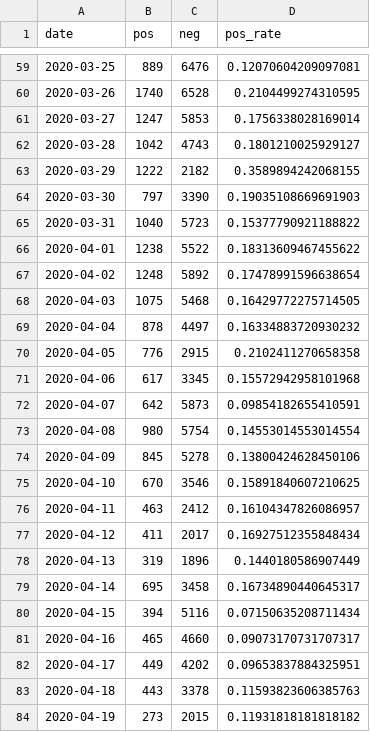
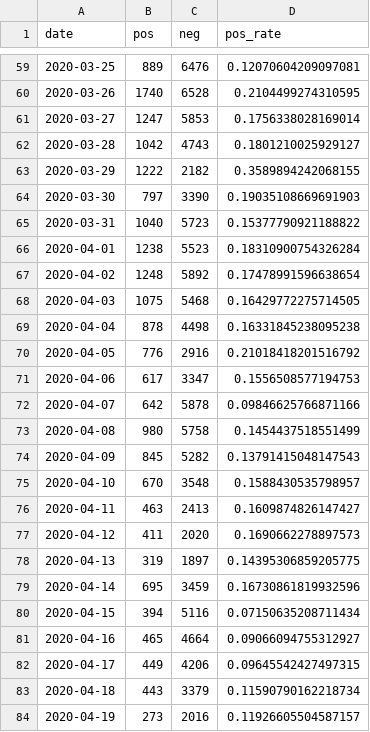
Before and after one commit to daenuprobst/covid-data-analysis, a CSV file: tests.csv, drawn as a sheet; only a part is shown, gaps mark what is left out; the diff covers the shown part only.

Commit message:
Updated data

```diff
--- a/tests.csv
+++ b/tests.csv
@@ -65,20 +65,20 @@ date,pos,neg,pos_rate
 2020-03-31,1040,5723,0.15377790921188822
-2020-04-01,1238,5522,0.18313609467455622
+2020-04-01,1238,5523,0.18310900754326284
 2020-04-02,1248,5892,0.17478991596638654
 2020-04-03,1075,5468,0.16429772275714505
-2020-04-04,878,4497,0.16334883720930232
-2020-04-05,776,2915,0.2102411270658358
-2020-04-06,617,3345,0.15572942958101968
-2020-04-07,642,5873,0.09854182655410591
-2020-04-08,980,5754,0.14553014553014554
-2020-04-09,845,5278,0.13800424628450106
-2020-04-10,670,3546,0.15891840607210625
-2020-04-11,463,2412,0.16104347826086957
-2020-04-12,411,2017,0.16927512355848434
-2020-04-13,319,1896,0.1440180586907449
-2020-04-14,695,3458,0.16734890440645317
+2020-04-04,878,4498,0.16331845238095238
+2020-04-05,776,2916,0.21018418201516792
+2020-04-06,617,3347,0.1556508577194753
+2020-04-07,642,5878,0.09846625766871166
+2020-04-08,980,5758,0.1454437518551499
+2020-04-09,845,5282,0.13791415048147543
+2020-04-10,670,3548,0.1588430535798957
+2020-04-11,463,2413,0.1609874826147427
+2020-04-12,411,2020,0.1690662278897573
+2020-04-13,319,1897,0.14395306859205775
+2020-04-14,695,3459,0.16730861819932596
 2020-04-15,394,5116,0.07150635208711434
-2020-04-16,465,4660,0.09073170731707317
-2020-04-17,449,4202,0.09653837884325951
-2020-04-18,443,3378,0.11593823606385763
-2020-04-19,273,2015,0.11931818181818182
+2020-04-16,465,4664,0.09066094755312927
+2020-04-17,449,4206,0.09645542427497315
+2020-04-18,443,3379,0.11590790162218734
+2020-04-19,273,2016,0.11926605504587157
```
Also changed, not shown: 8 added rows and 54 edited cells elsewhere in this file, 2 other files.
